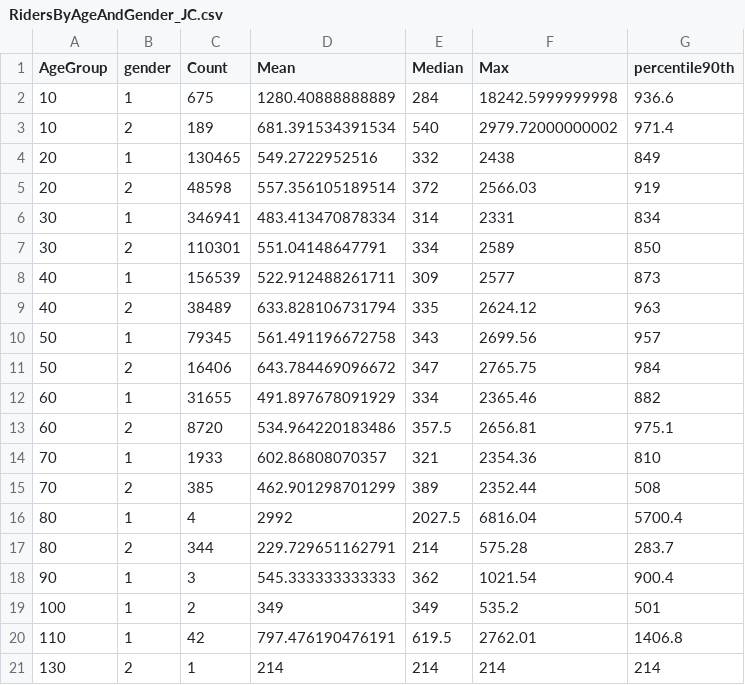
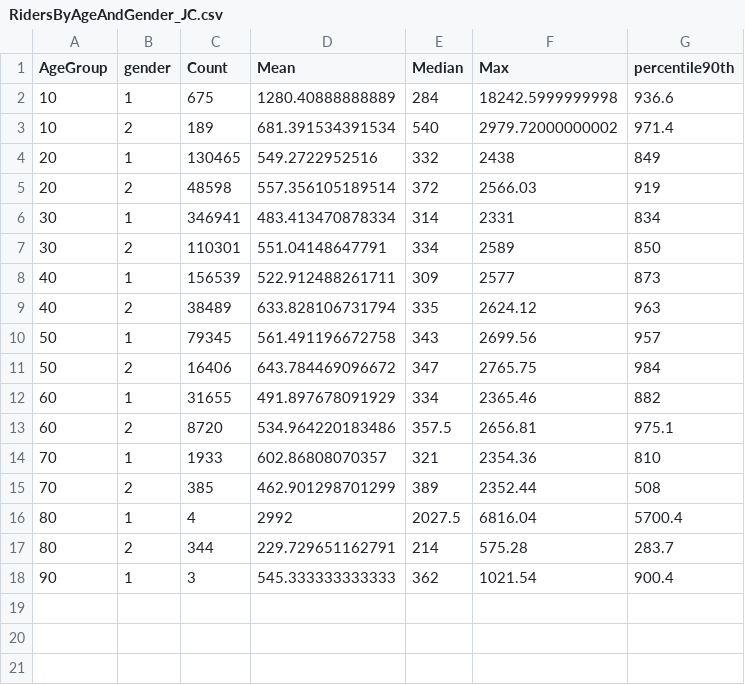
Before and after one commit to michalMilewski-8/RiPython_project3, a CSV file: csv_results/RidersByAgeAndGender_JC.csv, drawn as a sheet.

```diff
--- a/csv_results/RidersByAgeAndGender_JC.csv
+++ b/csv_results/RidersByAgeAndGender_JC.csv
@@ -18,4 +18 @@ AgeGroup,gender,Count,Mean,Median,Max,percentile90th
 90,1,3,545.333333333333,362,1021.54,900.4
-100,1,2,349,349,535.2,501
-110,1,42,797.476190476191,619.5,2762.01,1406.8
-130,2,1,214,214,214,214
```
Also changed, not shown: csv_results/RidersByAgeAndGender_NYC_2019.csv, 4 other files.
